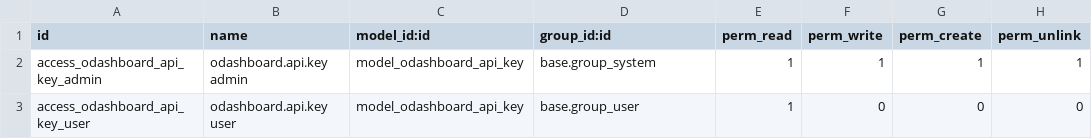
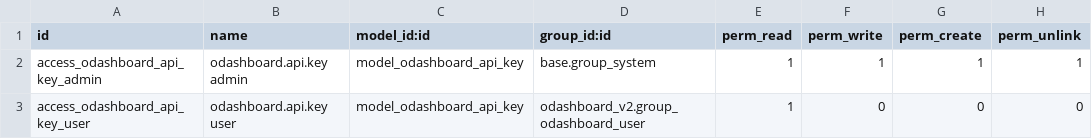
Before and after one commit to osolutionscompany/odashboard, a CSV file: odashboard_v2/security/ir.model.access.csv, drawn as a sheet.

Commit message:
add access group

```diff
--- a/odashboard_v2/security/ir.model.access.csv
+++ b/odashboard_v2/security/ir.model.access.csv
@@ -2,2 +2,2 @@ id,name,model_id:id,group_id:id,perm_read,perm_write,perm_create,perm_unlink
 access_odashboard_api_key_admin,odashboard.api.key admin,model_odashboard_api_key,base.group_system,1,1,1,1
-access_odashboard_api_key_user,odashboard.api.key user,model_odashboard_api_key,base.group_user,1,0,0,0
+access_odashboard_api_key_user,odashboard.api.key user,model_odashboard_api_key,odashboard_v2.group_odashboard_user,1,0,0,0
```
Also changed, not shown: 3 other files.
